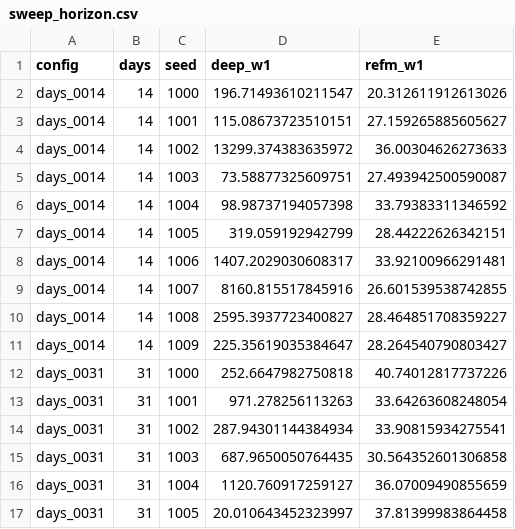
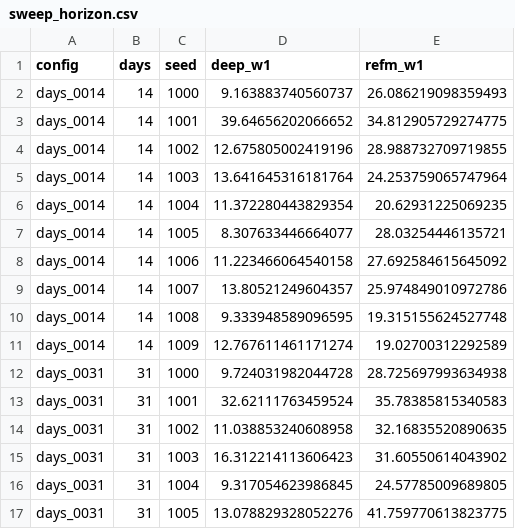
Before and after one commit to JesseMa/DeepASMG, a CSV file: results/verification/sweep_horizon.csv, drawn as a sheet; only a part is shown; the diff covers the shown part only.

```diff
--- a/results/verification/sweep_horizon.csv
+++ b/results/verification/sweep_horizon.csv
@@ -1,17 +1,17 @@
 config,days,seed,deep_w1,refm_w1
-days_0014,14,1000,196.71493610211547,20.312611912613026
-days_0014,14,1001,115.08673723510151,27.159265885605627
-days_0014,14,1002,13299.374383635972,36.00304626273633
-days_0014,14,1003,73.58877325609751,27.493942500590087
-days_0014,14,1004,98.98737194057398,33.79383311346592
-days_0014,14,1005,319.059192942799,28.44222626342151
-days_0014,14,1006,1407.2029030608317,33.92100966291481
-days_0014,14,1007,8160.815517845916,26.601539538742855
-days_0014,14,1008,2595.3937723400827,28.464851708359227
-days_0014,14,1009,225.35619035384647,28.264540790803427
-days_0031,31,1000,252.6647982750818,40.74012817737226
-days_0031,31,1001,971.278256113263,33.64263608248054
-days_0031,31,1002,287.94301144384934,33.90815934275541
-days_0031,31,1003,687.9650050764435,30.564352601306858
-days_0031,31,1004,1120.760917259127,36.07009490855659
-days_0031,31,1005,20.010643452323997,37.81399983864458
+days_0014,14,1000,9.163883740560737,26.086219098359493
+days_0014,14,1001,39.64656202066652,34.812905729274775
+days_0014,14,1002,12.675805002419196,28.988732709719855
+days_0014,14,1003,13.641645316181764,24.253759065747964
+days_0014,14,1004,11.372280443829354,20.62931225069235
+days_0014,14,1005,8.307633446664077,28.03254446135721
+days_0014,14,1006,11.223466064540158,27.692584615645092
+days_0014,14,1007,13.80521249604357,25.974849010972786
+days_0014,14,1008,9.333948589096595,19.315155624527748
+days_0014,14,1009,12.767611461171274,19.02700312292589
+days_0031,31,1000,9.724031982044728,28.725697993634938
+days_0031,31,1001,32.62111763459524,35.78385815340583
+days_0031,31,1002,11.038853240608958,32.16835520890635
+days_0031,31,1003,16.312214113606423,31.60550614043902
+days_0031,31,1004,9.317054623986845,24.57785009689805
+days_0031,31,1005,13.078829328052276,41.759770613823775
```
Also changed, not shown: 88 edited cells elsewhere in this file, results/verification/observation_counts.csv, results/verification/sweep_draw31.csv, 3 other files.
